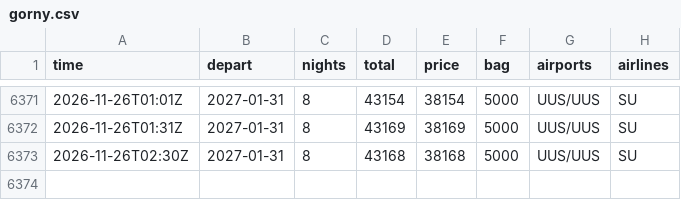
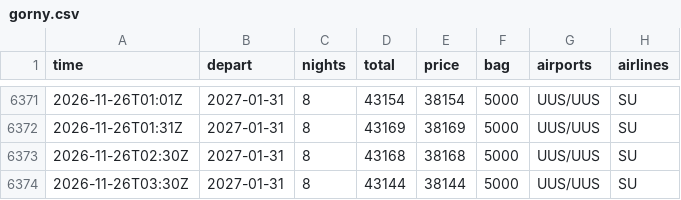
Before and after one commit to JohnLennon000/ski-tickets, a CSV file: docs/data/trips/gorny.csv, drawn as a sheet; only a part is shown, gaps mark what is left out.

```diff
--- a/docs/data/trips/gorny.csv
+++ b/docs/data/trips/gorny.csv
@@ -6373 +6373,2 @@ time,depart,nights,total,price,bag,airports,airlines
 2026-11-26T02:30Z,2027-01-31,8,43168,38168,5000,UUS/UUS,SU
+2026-11-26T03:30Z,2027-01-31,8,43144,38144,5000,UUS/UUS,SU
```
Also changed, not shown: docs/data/best.csv, docs/data/trips/caucasus.csv, 6 other files.
